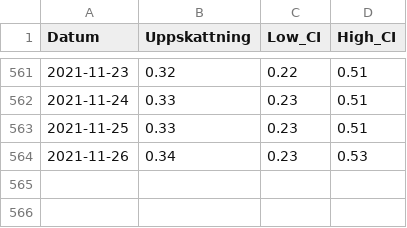
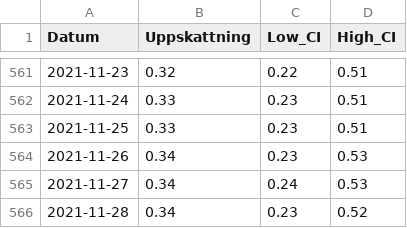
Before and after one commit to csss-resultat/openData, a CSV file: datasets/nationella_senaste.csv, drawn as a sheet; only a part is shown, gaps mark what is left out; the diff names each change by its address in the sheet, - before the commit and + after, or states it on an @@ line.

```diff
--- a/datasets/nationella_senaste.csv
+++ b/datasets/nationella_senaste.csv
+row 565: 2021-11-27 | 0.34 | 0.24 | 0.53
+row 566: 2021-11-28 | 0.34 | 0.23 | 0.52
```
Also changed, not shown: datasets/lan_senaste.csv.
